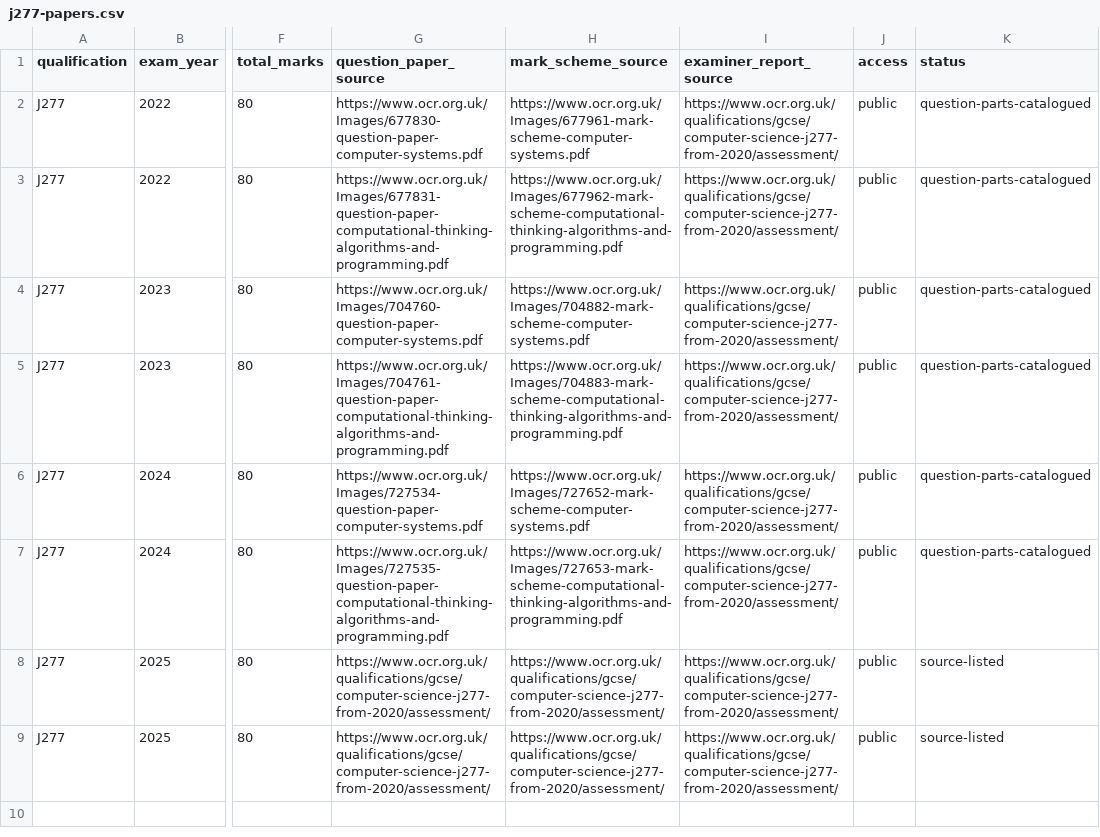
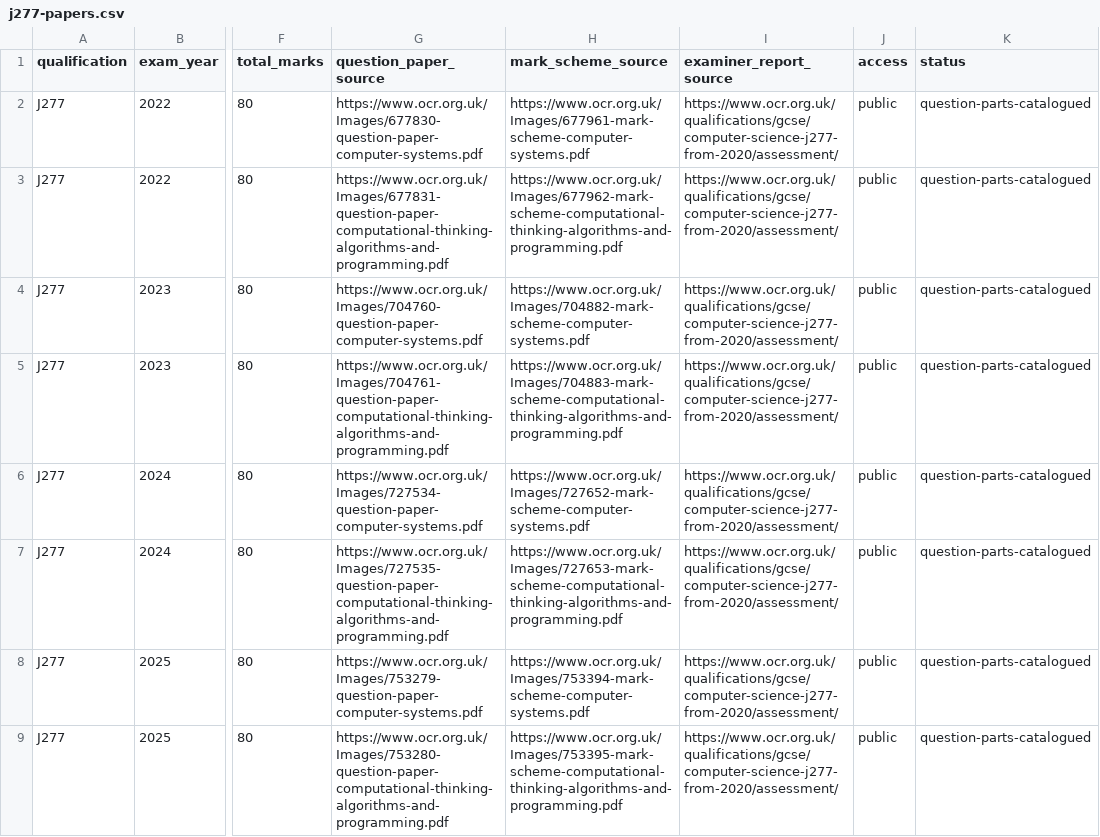
Before and after one commit to computingdept/reepham-computing, a CSV file: data/exam-questions/j277-papers.csv, drawn as a sheet; only a part is shown, gaps mark what is left out; the diff names each change by its address in the sheet, - before the commit and + after, or states it on an @@ line.

Commit message:
Link official June 2025 J277 papers and mark schemes in inventory

```diff
--- a/data/exam-questions/j277-papers.csv
+++ b/data/exam-questions/j277-papers.csv
-G8 (question_paper_source): https://www.ocr.org.uk/qualifications/gcse/computer-science-j277-from-2020/assessment/
+G8 (question_paper_source): https://www.ocr.org.uk/Images/753279-question-paper-computer-systems.pdf
-H8 (mark_scheme_source): https://www.ocr.org.uk/qualifications/gcse/computer-science-j277-from-2020/assessment/
+H8 (mark_scheme_source): https://www.ocr.org.uk/Images/753394-mark-scheme-computer-systems.pdf
-K8:K9 (status): source-listed
+K8:K9 (status): question-parts-catalogued
-G9 (question_paper_source): https://www.ocr.org.uk/qualifications/gcse/computer-science-j277-from-2020/assessment/
+G9 (question_paper_source): https://www.ocr.org.uk/Images/753280-question-paper-computational-thinking-algorithms-and-programming.pdf
-H9 (mark_scheme_source): https://www.ocr.org.uk/qualifications/gcse/computer-science-j277-from-2020/assessment/
+H9 (mark_scheme_source): https://www.ocr.org.uk/Images/753395-mark-scheme-computational-thinking-algorithms-and-programming.pdf
```
